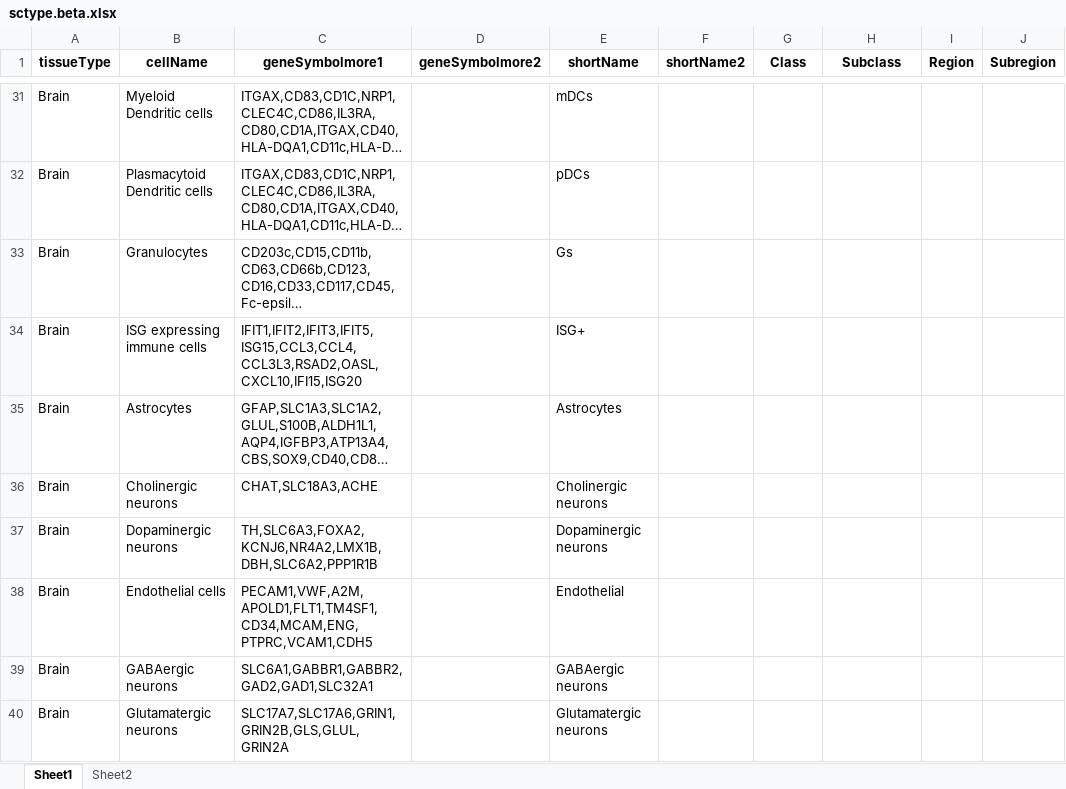
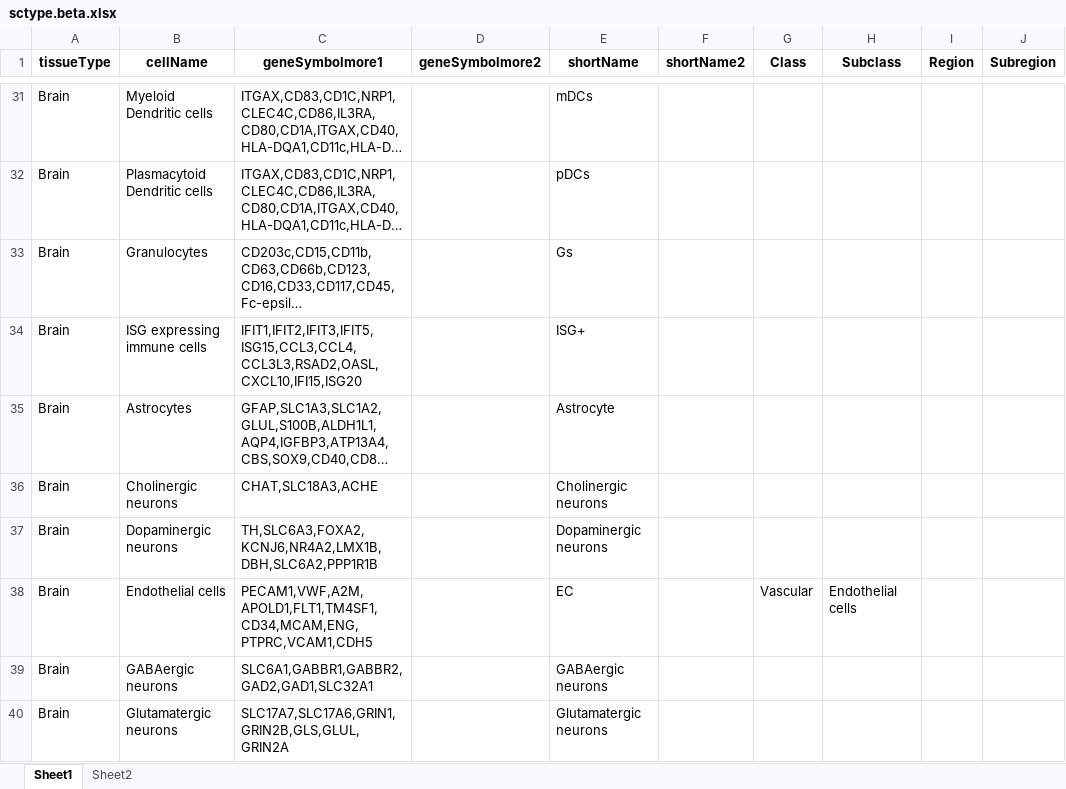
Before and after one commit to combiozone/CellTypeEstimate, an Excel workbook: db/sctype.beta.xlsx, sheet Sheet1, drawn as a sheet; only a part is shown, gaps mark what is left out; long unchanged cells end in …; values as stored, in another font and other column widths than the file's, no borders; the diff covers the shown part only; the diff names each change by its address in the sheet, - before the commit and + after, or states it on an @@ line.

```diff
--- a/db/sctype.beta.xlsx (sheet Sheet1)
+++ b/db/sctype.beta.xlsx (sheet Sheet1)
-E35 (shortName): Astrocytes
+E35 (shortName): Astrocyte
-E38 (shortName): Endothelial
+E38 (shortName): EC
-G38 (Class): (empty)
+G38 (Class): Vascular
-H38 (Subclass): (empty)
+H38 (Subclass): Endothelial cells
```
Also changed, not shown: 67 added rows, 2 removed rows and 20 edited cells elsewhere in this sheet, sheet Sheet2.
